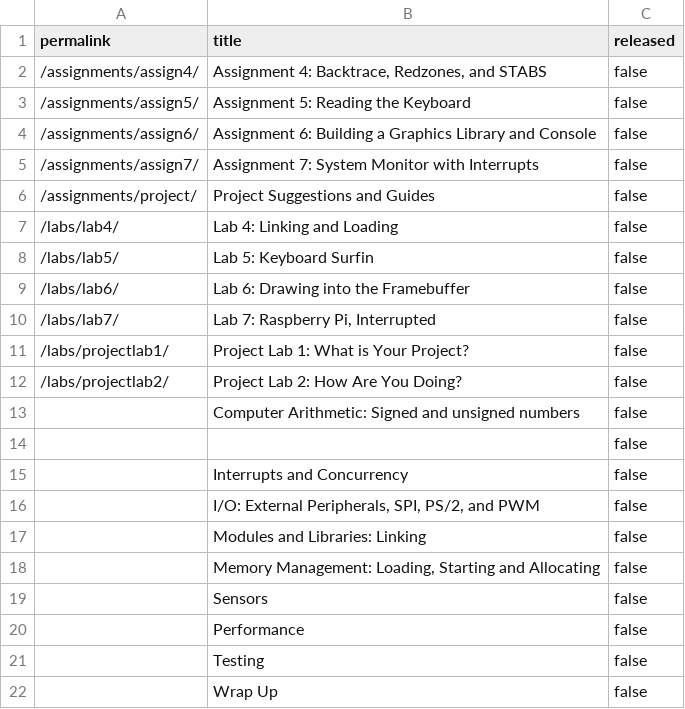
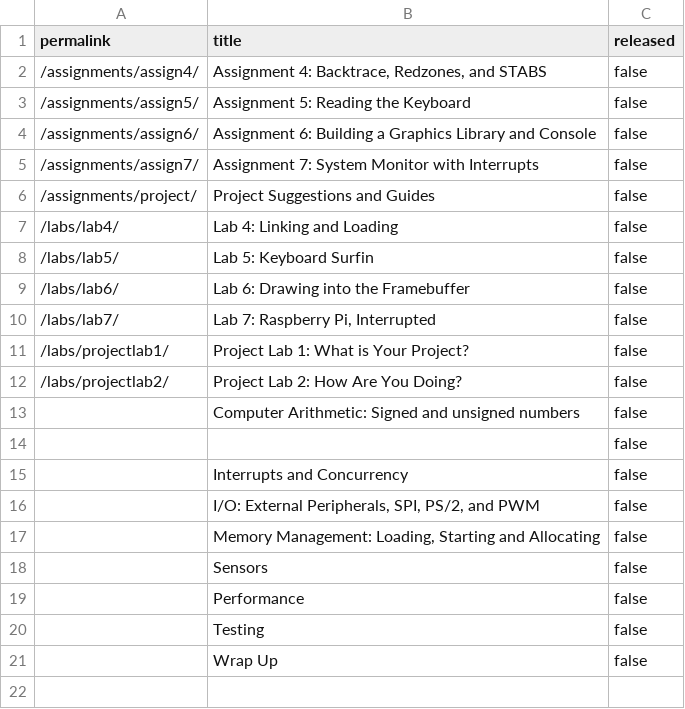
Before and after one commit to PorscheFanboy/cs107e.github.io, a CSV file: _data/unreleased.csv, drawn as a sheet.

Commit message:
Release Linking lecture. commit 695adaf7a40577737e844d00cfb7d4be2028a067 Author: Omar Rizwan <omar.rizwan@gmail.com> Date:   Fri Apr 28 11:01:44 2017 -0700
    Release Linking lecture.

```diff
--- a/_data/unreleased.csv
+++ b/_data/unreleased.csv
@@ -16,3 +16,2 @@ permalink,title,released
 "","I/O: External Peripherals, SPI, PS/2, and PWM",false
-"","Modules and Libraries: Linking",false
 "","Memory Management: Loading, Starting and Allocating",false
```
Also changed, not shown: 43 other files.
